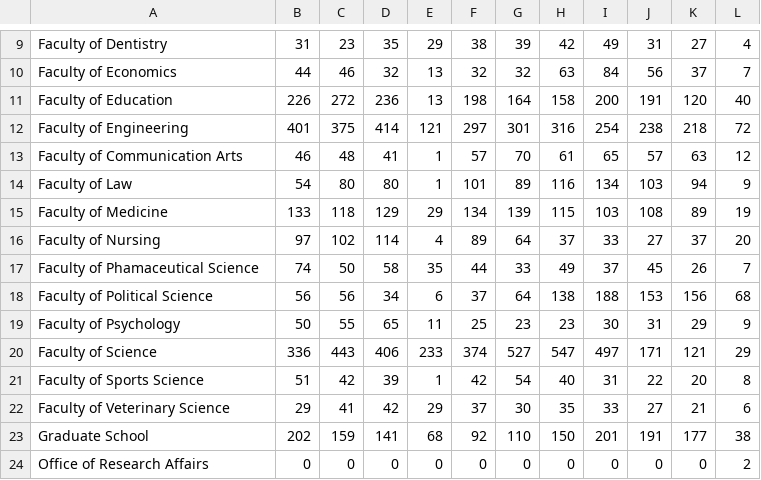
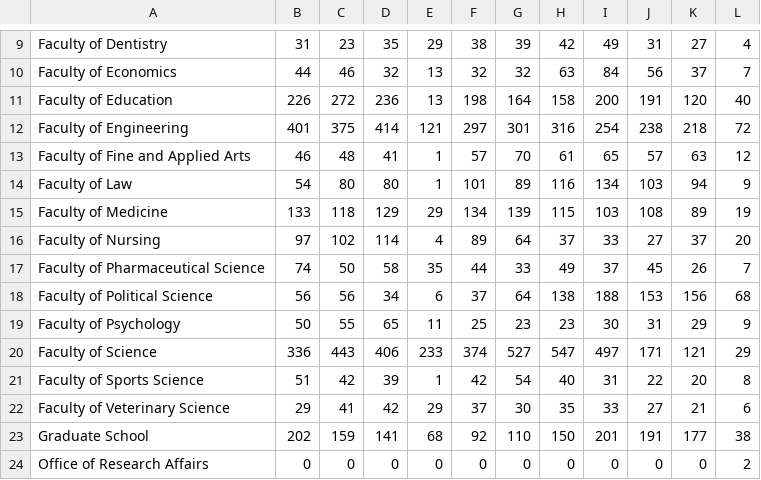
Before and after one commit to Pariodus/DSDE_Project, a CSV file: 2_scaping/transposed_thesis_summary.csv, drawn as a sheet; only a part is shown, gaps mark what is left out.

Commit message:
edit column name of data

```diff
--- a/2_scaping/transposed_thesis_summary.csv
+++ b/2_scaping/transposed_thesis_summary.csv
@@ -12,3 +12,3 @@ Faculty of Education,226,272,236,13,198,164,158,200,191,120,40
 Faculty of Engineering,401,375,414,121,297,301,316,254,238,218,72
-Faculty of Communication Arts,46,48,41,1,57,70,61,65,57,63,12
+Faculty of Fine and Applied Arts,46,48,41,1,57,70,61,65,57,63,12
 Faculty of Law,54,80,80,1,101,89,116,134,103,94,9
@@ -16,3 +16,3 @@ Faculty of Medicine,133,118,129,29,134,139,115,103,108,89,19
 Faculty of Nursing,97,102,114,4,89,64,37,33,27,37,20
-Faculty of Phamaceutical Science,74,50,58,35,44,33,49,37,45,26,7
+Faculty of Pharmaceutical Science,74,50,58,35,44,33,49,37,45,26,7
 Faculty of Political Science,56,56,34,6,37,64,138,188,153,156,68
```
Also changed, not shown: 1 other file.
